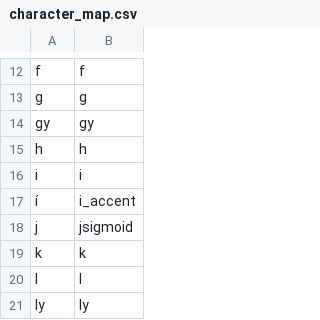
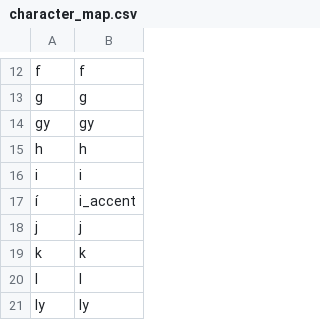
Before and after one commit to alextrickey/magyar_hangok, a CSV file: character_map.csv, drawn as a sheet; only a part is shown, gaps mark what is left out.

```diff
--- a/character_map.csv
+++ b/character_map.csv
@@ -17,3 +17,3 @@ i,i
 í,i_accent
-j,jsigmoid
+j,j
 k,k
```
Also changed, not shown: 1 other file.
